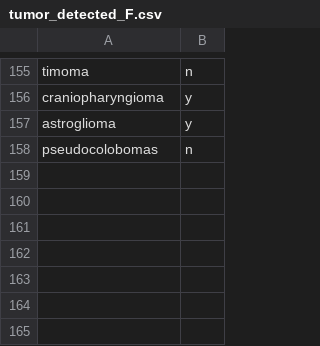
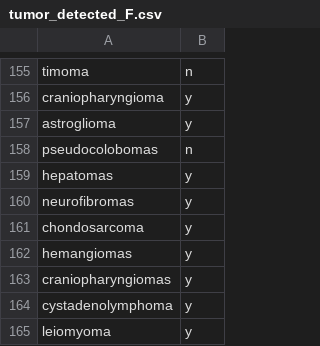
Before and after one commit to jyshoji/text_analysis_organoids, a CSV file: csv2/tumor_detected_F.csv, drawn as a sheet; only a part is shown, gaps mark what is left out; the diff names each change by its address in the sheet, - before the commit and + after, or states it on an @@ line.

```diff
--- a/csv2/tumor_detected_F.csv
+++ b/csv2/tumor_detected_F.csv
+row 159: hepatomas | y
+row 160: neurofibromas | y
+row 161: chondosarcoma | y
+row 162: hemangiomas | y
+row 163: craniopharyngiomas | y
+row 164: cystadenolymphoma | y
+row 165: leiomyoma | y
```
Also changed, not shown: csv2/PubMed_Timeline_Results_by_Year.csv, csv2/all_countries_F.csv, 17 other files.
